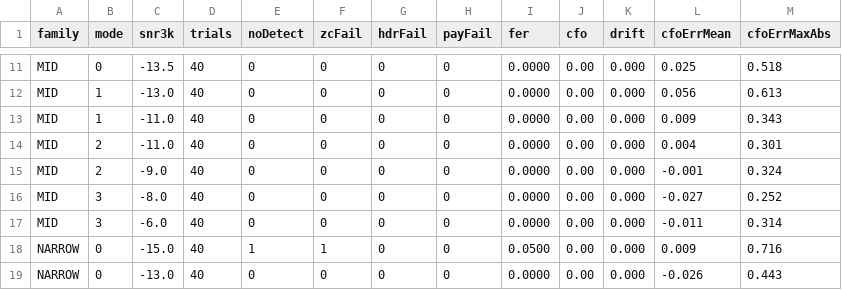
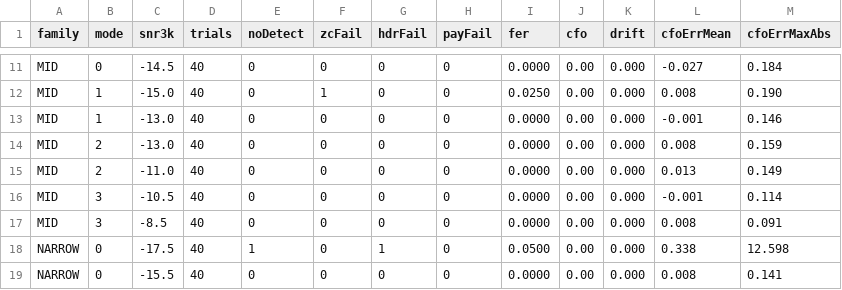
Before and after one commit to pingpongshow/skywave, a CSV file: docs/conformance/rel_css_frames.csv, drawn as a sheet; only a part is shown, gaps mark what is left out; the diff covers the shown part only; the diff names each change by its address in the sheet, - before the commit and + after, or states it on an @@ line.

```diff
--- a/docs/conformance/rel_css_frames.csv
+++ b/docs/conformance/rel_css_frames.csv
-C11 (snr3k): -13.5
+C11 (snr3k): -14.5
-L11 (cfoErrMean): 0.025
+L11 (cfoErrMean): -0.027
-M11 (cfoErrMaxAbs): 0.518
+M11 (cfoErrMaxAbs): 0.184
-C12 (snr3k): -13.0
+C12 (snr3k): -15.0
-F12 (zcFail): 0
+F12 (zcFail): 1
-I12 (fer): 0.0000
+I12 (fer): 0.0250
-L12 (cfoErrMean): 0.056
+L12 (cfoErrMean): 0.008
-M12 (cfoErrMaxAbs): 0.613
+M12 (cfoErrMaxAbs): 0.190
-C13:C14 (snr3k): -11.0
+C13:C14 (snr3k): -13.0
-L13 (cfoErrMean): 0.009
+L13 (cfoErrMean): -0.001
-M13 (cfoErrMaxAbs): 0.343
+M13 (cfoErrMaxAbs): 0.146
-L14 (cfoErrMean): 0.004
+L14 (cfoErrMean): 0.008
-M14 (cfoErrMaxAbs): 0.301
+M14 (cfoErrMaxAbs): 0.159
-C15 (snr3k): -9.0
+C15 (snr3k): -11.0
-L15 (cfoErrMean): -0.001
+L15 (cfoErrMean): 0.013
-M15 (cfoErrMaxAbs): 0.324
+M15 (cfoErrMaxAbs): 0.149
-C16 (snr3k): -8.0
+C16 (snr3k): -10.5
-L16 (cfoErrMean): -0.027
+L16 (cfoErrMean): -0.001
-M16 (cfoErrMaxAbs): 0.252
+M16 (cfoErrMaxAbs): 0.114
-C17 (snr3k): -6.0
+C17 (snr3k): -8.5
-L17 (cfoErrMean): -0.011
+L17 (cfoErrMean): 0.008
-M17 (cfoErrMaxAbs): 0.314
+M17 (cfoErrMaxAbs): 0.091
-C18 (snr3k): -15.0
+C18 (snr3k): -17.5
-F18 (zcFail): 1
+F18 (zcFail): 0
-G18 (hdrFail): 0
+G18 (hdrFail): 1
-L18 (cfoErrMean): 0.009
+L18 (cfoErrMean): 0.338
-M18 (cfoErrMaxAbs): 0.716
+M18 (cfoErrMaxAbs): 12.598
-C19 (snr3k): -13.0
+C19 (snr3k): -15.5
-L19 (cfoErrMean): -0.026
+L19 (cfoErrMean): 0.008
-M19 (cfoErrMaxAbs): 0.443
+M19 (cfoErrMaxAbs): 0.141
```
Also changed, not shown: 76 edited cells elsewhere in this file, docs/conformance/rel_awgn.csv, docs/conformance/rel_good_narrow.csv, 5 other files.
